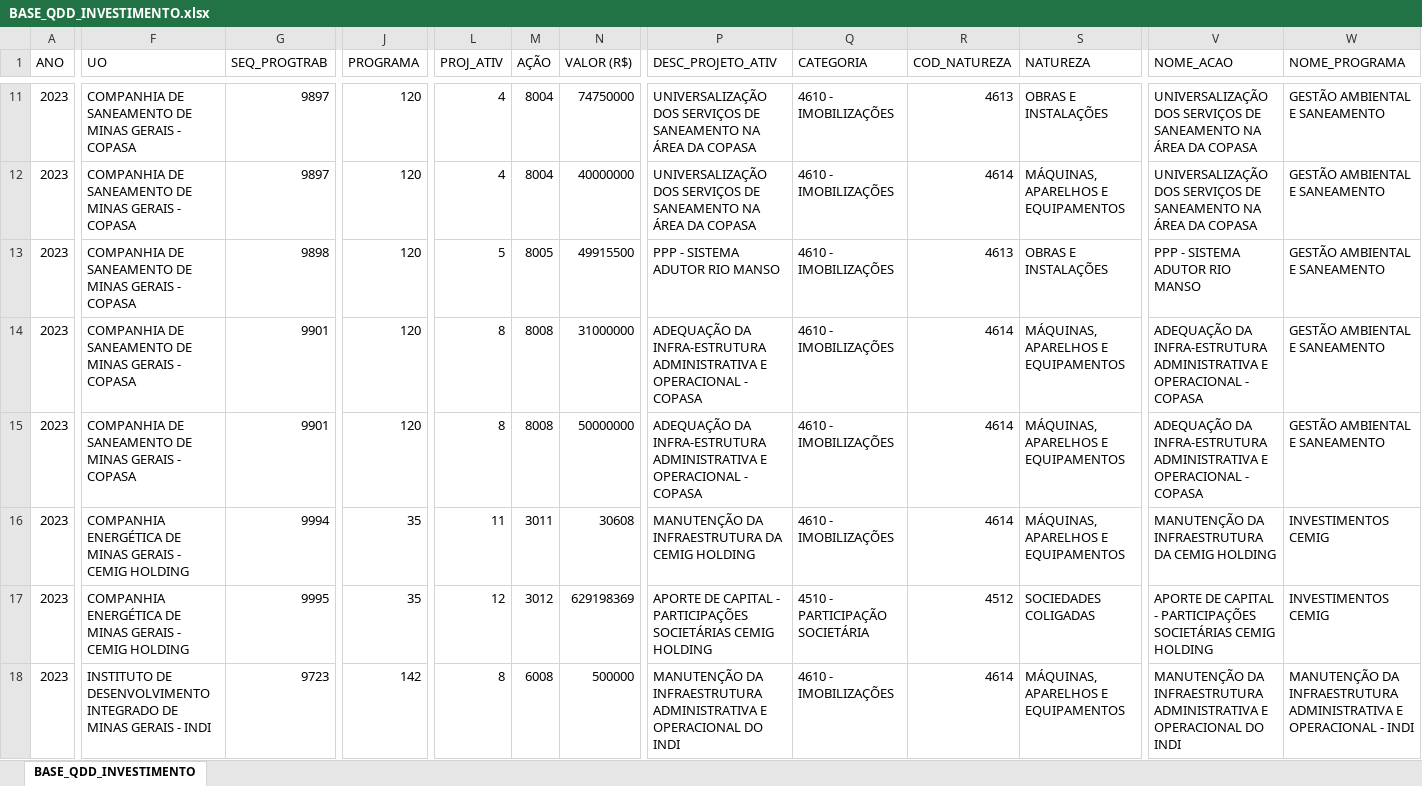
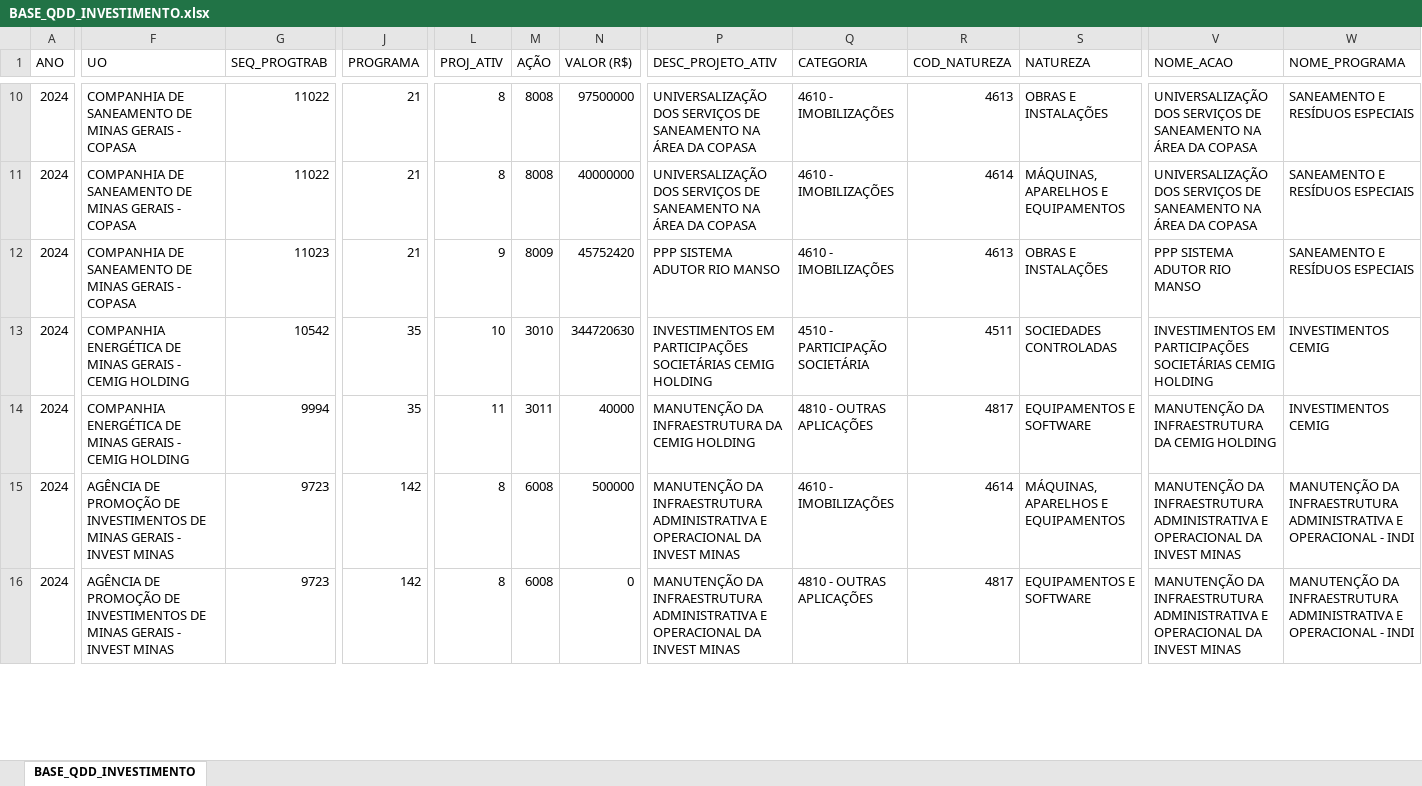
Before and after one commit to splor-mg/volumes-loa, an Excel workbook: bancos/SISOR/BASE_QDD_INVESTIMENTO.xlsx, sheet BASE_QDD_INVESTIMENTO, drawn as a sheet; only a part is shown, gaps mark what is left out; values as stored, in another font and other column widths than the file's, no borders; removed rows and columns are numbered as before the commit, all else as after; rows hold the shown columns only; the diff covers the shown part only; the diff names each change by its address in the sheet, - before the commit and + after, or states it on an @@ line.

```diff
--- a/bancos/SISOR/BASE_QDD_INVESTIMENTO.xlsx (sheet BASE_QDD_INVESTIMENTO)
+++ b/bancos/SISOR/BASE_QDD_INVESTIMENTO.xlsx (sheet BASE_QDD_INVESTIMENTO)
-A10:A12 (ANO): 2023
+A10:A12 (ANO): 2024
-G10:G11 (SEQ_PROGTRAB): 9897
+G10:G11 (SEQ_PROGTRAB): 11022
-J10:J12 (PROGRAMA): 120
+J10:J12 (PROGRAMA): 21
-L10:L11 (PROJ_ATIV): 4
+L10:L11 (PROJ_ATIV): 8
-M10:M11 (AÇÃO): 8004
+M10:M11 (AÇÃO): 8008
-N10 (VALOR (R$)): 74750000
+N10 (VALOR (R$)): 97500000
-W10:W12 (NOME_PROGRAMA): GESTÃO AMBIENTAL E SANEAMENTO
+W10:W12 (NOME_PROGRAMA): SANEAMENTO E RESÍDUOS ESPECIAIS
-G12 (SEQ_PROGTRAB): 9898
+G12 (SEQ_PROGTRAB): 11023
-L12 (PROJ_ATIV): 5
+L12 (PROJ_ATIV): 9
-M12 (AÇÃO): 8005
+M12 (AÇÃO): 8009
-N12 (VALOR (R$)): 49915500
+N12 (VALOR (R$)): 45752420
-P12 (DESC_PROJETO_ATIV): PPP - SISTEMA ADUTOR RIO MANSO
+P12 (DESC_PROJETO_ATIV): PPP SISTEMA ADUTOR RIO MANSO
-V12 (NOME_ACAO): PPP - SISTEMA ADUTOR RIO MANSO
+V12 (NOME_ACAO): PPP SISTEMA ADUTOR RIO MANSO
-row 14: 2023 | COMPANHIA DE SANEAMENTO DE MINAS GERAIS - COPASA | 9901 | 120 | 8 | 8008 | 31000000 | ADEQUAÇÃO DA INFRA-ESTRUTURA ADMINISTRATIVA E OPERACIONAL - COPASA | 4610 - IMOBILIZAÇÕES | 4614 | MÁQUINAS, APARELHOS E EQUIPAMENTOS | ADEQUAÇÃO DA INFRA-ESTRUTURA ADMINISTRATIVA E OPERACIONAL - COPASA | GESTÃO AMBIENTAL E SANEAMENTO
-row 15: 2023 | COMPANHIA DE SANEAMENTO DE MINAS GERAIS - COPASA | 9901 | 120 | 8 | 8008 | 50000000 | ADEQUAÇÃO DA INFRA-ESTRUTURA ADMINISTRATIVA E OPERACIONAL - COPASA | 4610 - IMOBILIZAÇÕES | 4614 | MÁQUINAS, APARELHOS E EQUIPAMENTOS | ADEQUAÇÃO DA INFRA-ESTRUTURA ADMINISTRATIVA E OPERACIONAL - COPASA | GESTÃO AMBIENTAL E SANEAMENTO
+row 13: 2024 | COMPANHIA ENERGÉTICA DE MINAS GERAIS - CEMIG HOLDING | 10542 | 35 | 10 | 3010 | 344720630 | INVESTIMENTOS EM PARTICIPAÇÕES SOCIETÁRIAS CEMIG HOLDING | 4510 - PARTICIPAÇÃO SOCIETÁRIA | 4511 | SOCIEDADES CONTROLADAS | INVESTIMENTOS EM PARTICIPAÇÕES SOCIETÁRIAS CEMIG HOLDING | INVESTIMENTOS CEMIG
-A14 (ANO): 2023
+A14 (ANO): 2024
-N14 (VALOR (R$)): 30608
+N14 (VALOR (R$)): 40000
-Q14 (CATEGORIA): 4610 - IMOBILIZAÇÕES
+Q14 (CATEGORIA): 4810 - OUTRAS APLICAÇÕES
-R14 (COD_NATUREZA): 4614
+R14 (COD_NATUREZA): 4817
-S14 (NATUREZA): MÁQUINAS, APARELHOS E EQUIPAMENTOS
+S14 (NATUREZA): EQUIPAMENTOS E SOFTWARE
-row 17: 2023 | COMPANHIA ENERGÉTICA DE MINAS GERAIS - CEMIG HOLDING | 9995 | 35 | 12 | 3012 | 629198369 | APORTE DE CAPITAL - PARTICIPAÇÕES SOCIETÁRIAS CEMIG HOLDING | 4510 - PARTICIPAÇÃO SOCIETÁRIA | 4512 | SOCIEDADES COLIGADAS | APORTE DE CAPITAL - PARTICIPAÇÕES SOCIETÁRIAS CEMIG HOLDING | INVESTIMENTOS CEMIG
-A15 (ANO): 2023
+A15 (ANO): 2024
-F15 (UO): INSTITUTO DE DESENVOLVIMENTO INTEGRADO DE MINAS GERAIS - INDI
+F15 (UO): AGÊNCIA DE PROMOÇÃO DE INVESTIMENTOS DE MINAS GERAIS - INVEST MINAS
-P15 (DESC_PROJETO_ATIV): …E OPERACIONAL DO INDI
+P15 (DESC_PROJETO_ATIV): …E OPERACIONAL DA INVEST MINAS
-V15 (NOME_ACAO): …E OPERACIONAL DO INDI
+V15 (NOME_ACAO): …E OPERACIONAL DA INVEST MINAS
+row 16: 2024 | AGÊNCIA DE PROMOÇÃO DE INVESTIMENTOS DE MINAS GERAIS - INVEST MINAS | 9723 | 142 | 8 | 6008 | 0 | MANUTENÇÃO DA INFRAESTRUTURA ADMINISTRATIVA E OPERACIONAL DA INVEST MINAS | 4810 - OUTRAS APLICAÇÕES | 4817 | EQUIPAMENTOS E SOFTWARE | MANUTENÇÃO DA INFRAESTRUTURA ADMINISTRATIVA E OPERACIONAL DA INVEST MINAS | MANUTENÇÃO DA INFRAESTRUTURA ADMINISTRATIVA E OPERACIONAL - INDI
```
Also changed, not shown: 15 added rows, 11 removed rows and 80 edited cells elsewhere in this sheet, bancos/SISOR/BASE_DETALHAMENTO_OBRAS.xlsx, bancos/SISOR/BASE_ORCAM_DESPESA_ITEM_FISCAL.xlsx, 40 other files.
